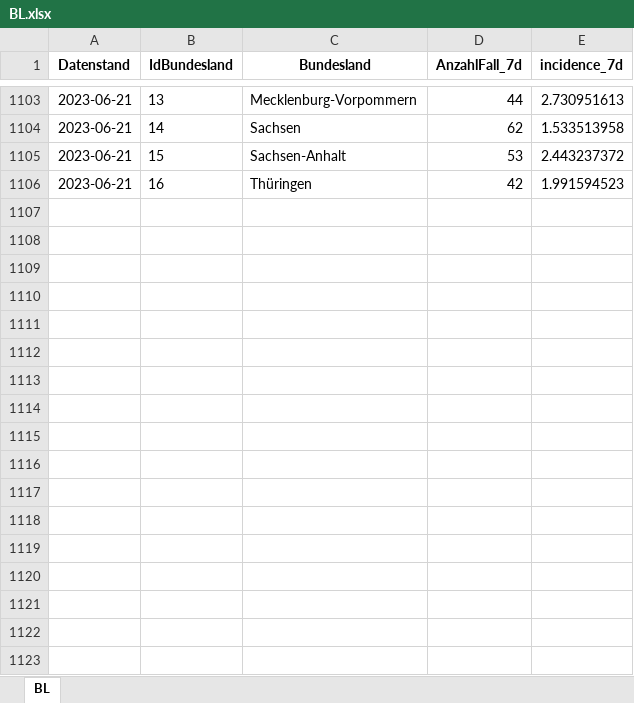
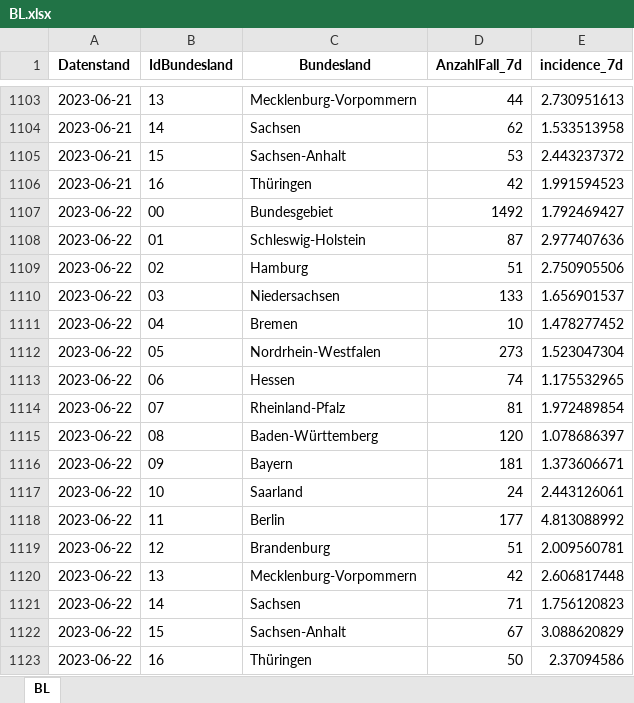
Before and after one commit to Rubber1Duck/RD_RKI_COVID19_DATA, an Excel workbook: dataStore/frozen-incidence/BL.xlsx, sheet BL, drawn as a sheet; only a part is shown, gaps mark what is left out; values as stored, in another font and other column widths than the file's, no borders; the diff names each change by its address in the sheet, - before the commit and + after, or states it on an @@ line.

```diff
--- a/dataStore/frozen-incidence/BL.xlsx (sheet BL)
+++ b/dataStore/frozen-incidence/BL.xlsx (sheet BL)
+row 1107: 2023-06-22 | 00 | Bundesgebiet | 1492 | 1.792469427
+row 1108: 2023-06-22 | 01 | Schleswig-Holstein | 87 | 2.977407636
+row 1109: 2023-06-22 | 02 | Hamburg | 51 | 2.750905506
+row 1110: 2023-06-22 | 03 | Niedersachsen | 133 | 1.656901537
+row 1111: 2023-06-22 | 04 | Bremen | 10 | 1.478277452
+row 1112: 2023-06-22 | 05 | Nordrhein-Westfalen | 273 | 1.523047304
+row 1113: 2023-06-22 | 06 | Hessen | 74 | 1.175532965
+row 1114: 2023-06-22 | 07 | Rheinland-Pfalz | 81 | 1.972489854
+row 1115: 2023-06-22 | 08 | Baden-Württemberg | 120 | 1.078686397
+row 1116: 2023-06-22 | 09 | Bayern | 181 | 1.373606671
+row 1117: 2023-06-22 | 10 | Saarland | 24 | 2.443126061
+row 1118: 2023-06-22 | 11 | Berlin | 177 | 4.813088992
+row 1119: 2023-06-22 | 12 | Brandenburg | 51 | 2.009560781
+row 1120: 2023-06-22 | 13 | Mecklenburg-Vorpommern | 42 | 2.606817448
+row 1121: 2023-06-22 | 14 | Sachsen | 71 | 1.756120823
+row 1122: 2023-06-22 | 15 | Sachsen-Anhalt | 67 | 3.088620829
+row 1123: 2023-06-22 | 16 | Thüringen | 50 | 2.37094586
```
Also changed, not shown: dataStore/frozen-incidence/LK.xlsx, 15 other files.
